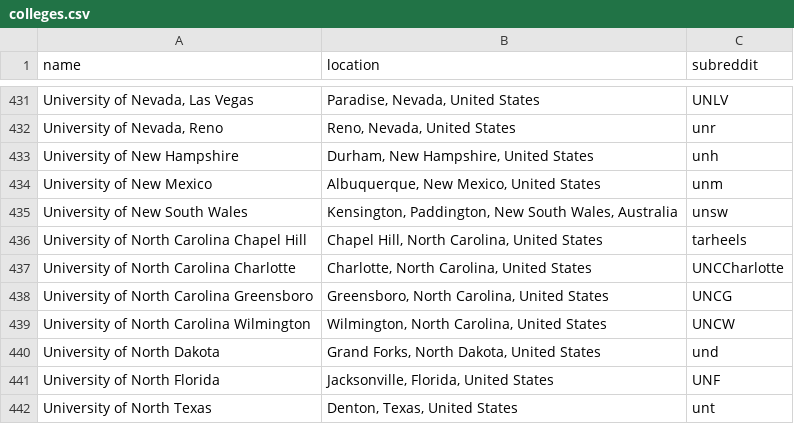
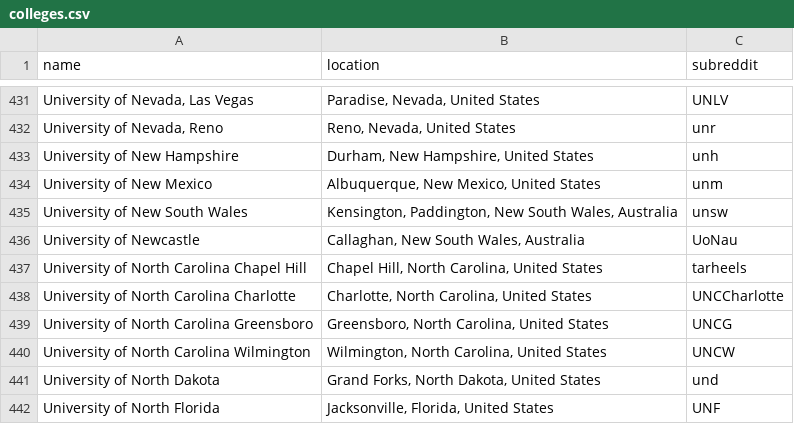
Before and after one commit to karlding/college-subreddits, a CSV file: data/colleges.csv, drawn as a sheet; only a part is shown, gaps mark what is left out; the shorter side is filled out with more unchanged rows; the diff names each change by its address in the sheet, - before the commit and + after, or states it on an @@ line.

Commit message:
Add University of Newcastle

```diff
--- a/data/colleges.csv
+++ b/data/colleges.csv
+row 436: University of Newcastle | Callaghan, New South Wales, Australia | UoNau
```
